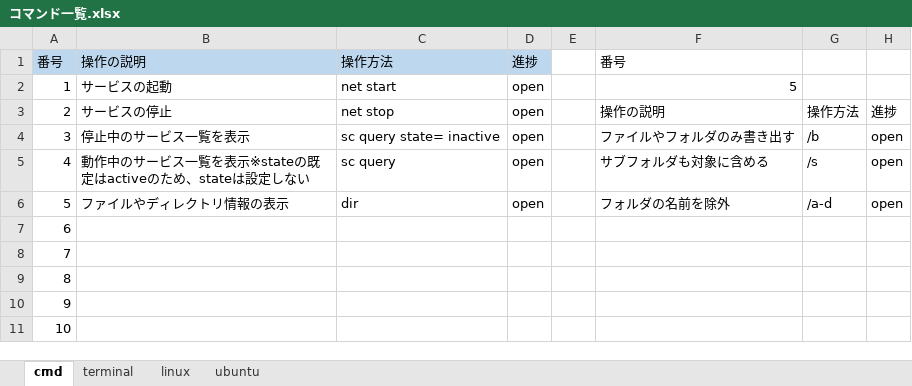
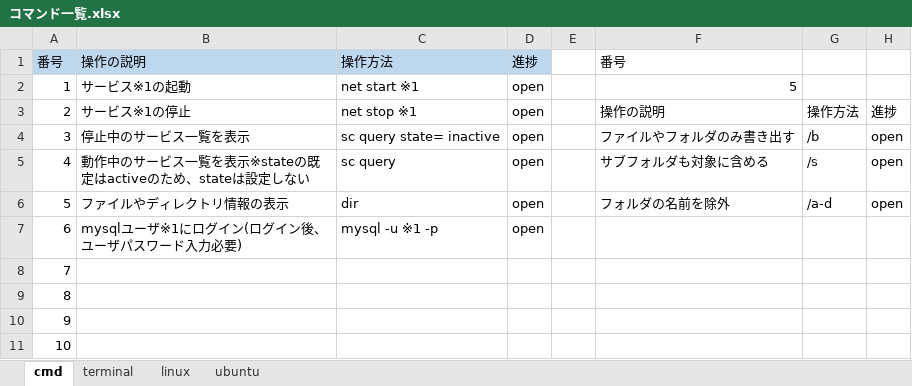
Before and after one commit to tsushoji/document, an Excel workbook: 004_技術資料/002_コマンド/コマンド一覧.xlsx, sheet cmd, drawn as a sheet; only a part is shown; values as stored, in another font and other column widths than the file's, no borders; table styles not drawn; the diff names each change by its address in the sheet, - before the commit and + after, or states it on an @@ line.

Commit message:
cmd コマンド追加 #5

```diff
--- a/004_技術資料/002_コマンド/コマンド一覧.xlsx (sheet cmd)
+++ b/004_技術資料/002_コマンド/コマンド一覧.xlsx (sheet cmd)
-B2 (操作の説明): サービスの起動
+B2 (操作の説明): サービス※1の起動
-C2 (操作方法): net start
+C2 (操作方法): net start ※1
-B3 (操作の説明): サービスの停止
+B3 (操作の説明): サービス※1の停止
-C3 (操作方法): net stop
+C3 (操作方法): net stop ※1
-B7 (操作の説明): (empty)
+B7 (操作の説明): mysqlユーザ※1にログイン(ログイン後、ユーザパスワード入力必要)
-C7 (操作方法): (empty)
+C7 (操作方法): mysql -u ※1 -p
-D7 (進捗): (empty)
+D7 (進捗): open
```
